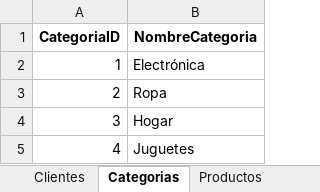
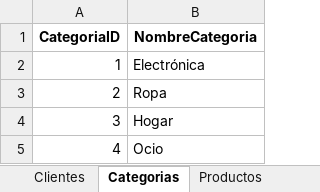
Before and after one commit to EnriqRP/PowerBI, an Excel workbook: 05 - FicherosInforme/01InformeVentas/01InformeVentas.xlsx, sheet Categorias, drawn as a sheet; values as stored, in another font and other column widths than the file's, no borders; the diff names each change by its address in the sheet, - before the commit and + after, or states it on an @@ line.

```diff
--- a/05 - FicherosInforme/01InformeVentas/01InformeVentas.xlsx (sheet Categorias)
+++ b/05 - FicherosInforme/01InformeVentas/01InformeVentas.xlsx (sheet Categorias)
-B5 (NombreCategoria): Juguetes
+B5 (NombreCategoria): Ocio
```
Also changed, not shown: sheet Clientes, sheet Productos.
